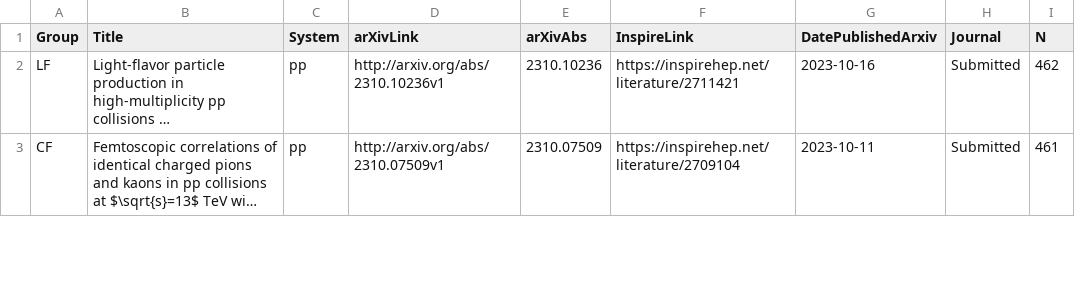
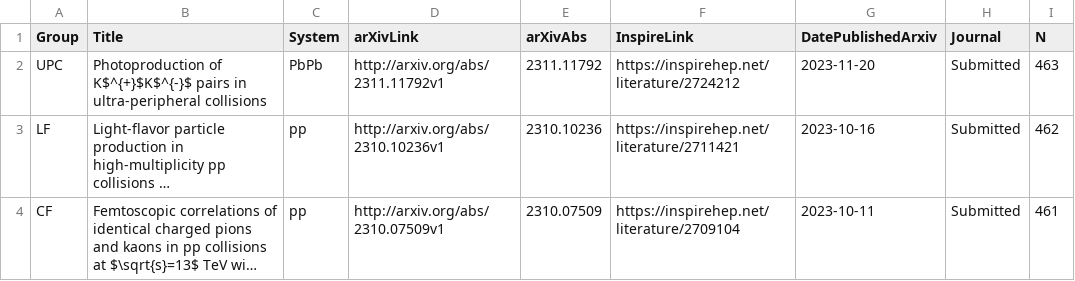
Before and after one commit to matplo/alice_papers, a CSV file: twiki/alice_papers_table.csv, drawn as a sheet; only a part is shown; long unchanged cells end in …; the diff names each change by its address in the sheet, - before the commit and + after, or states it on an @@ line.

```diff
--- a/twiki/alice_papers_table.csv
+++ b/twiki/alice_papers_table.csv
+row 2: UPC | Photoproduction of K$^{+}$K$^{-}$ pairs in ultra-peripheral collisions | PbPb | http://arxiv.org/abs/2311.11792v1 | 2311.11792 | https://inspirehep.net/literature/2724212 | 2023-11-20 | Submitted | 463
```
Also changed, not shown: 7 other files.
